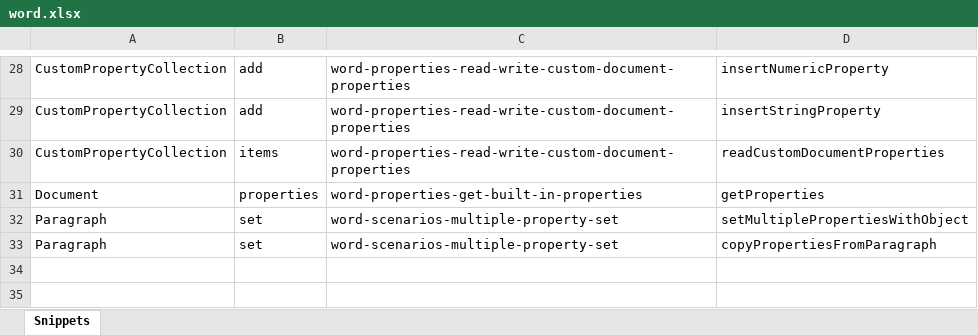
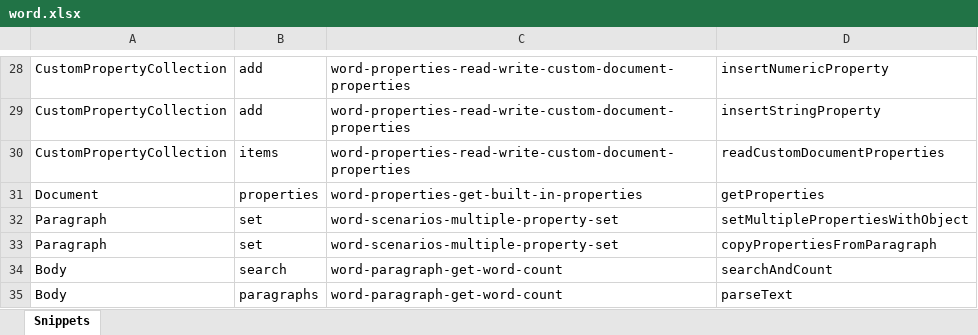
Before and after one commit to OfficeDev/office-js-snippets, an Excel workbook: snippet-extractor-metadata/word.xlsx, sheet Snippets, drawn as a sheet; only a part is shown, gaps mark what is left out; values as stored, in another font and other column widths than the file's, no borders; table styles not drawn; the diff names each change by its address in the sheet, - before the commit and + after, or states it on an @@ line.

Commit message:
[Word] Add Get word count snippet

```diff
--- a/snippet-extractor-metadata/word.xlsx (sheet Snippets)
+++ b/snippet-extractor-metadata/word.xlsx (sheet Snippets)
+row 34: Body | search | word-paragraph-get-word-count | searchAndCount
+row 35: Body | paragraphs | word-paragraph-get-word-count | parseText
```
Also changed, not shown: 4 other files.
